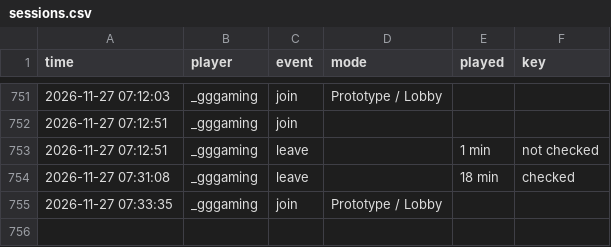
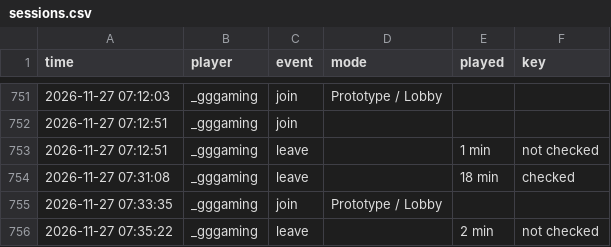
Before and after one commit to knuffiman/online-watch, a CSV file: sessions.csv, drawn as a sheet; only a part is shown, gaps mark what is left out.

```diff
--- a/sessions.csv
+++ b/sessions.csv
@@ -755 +755,2 @@ time,player,event,mode,played,key
 2026-11-27 07:33:35,_gggaming,join,Prototype / Lobby,,
+2026-11-27 07:35:22,_gggaming,leave,,2 min,not checked
```
Also changed, not shown: 1 other file.
